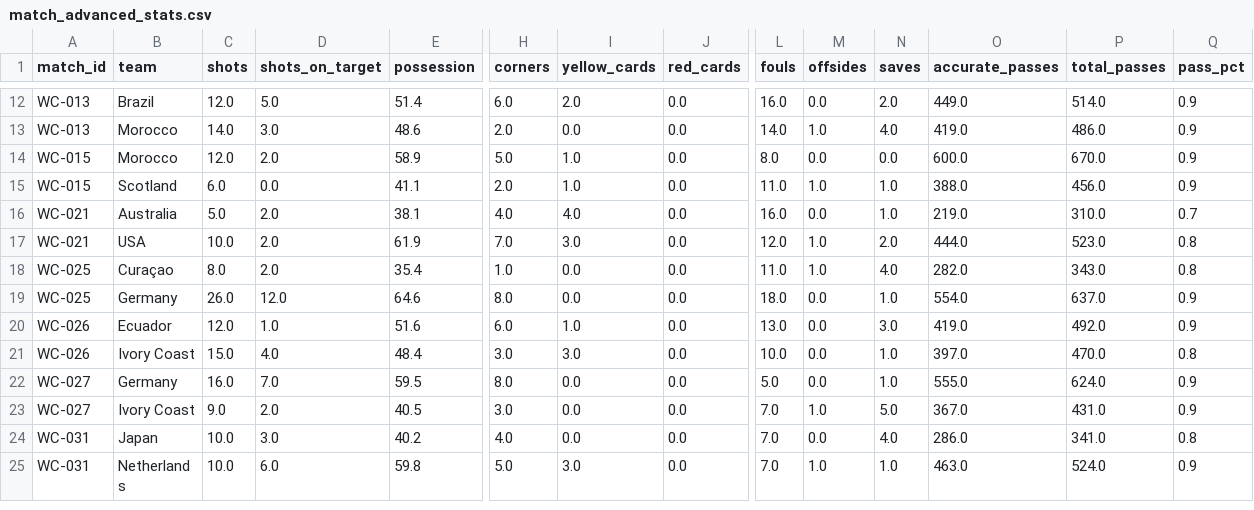
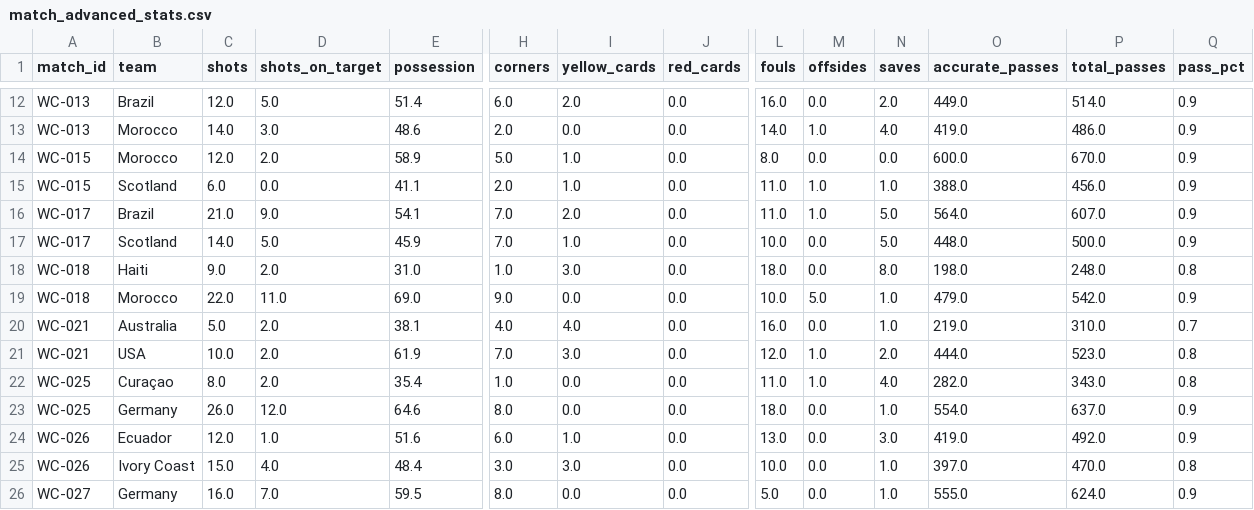
Before and after one commit to khalid-A-M-M/worldcup-agent-harness, a CSV file: data/match_advanced_stats.csv, drawn as a sheet; only a part is shown, gaps mark what is left out; the shorter side is filled out with more unchanged rows; rows hold the shown columns only; the diff names each change by its address in the sheet, - before the commit and + after, or states it on an @@ line.

```diff
--- a/data/match_advanced_stats.csv
+++ b/data/match_advanced_stats.csv
+row 16: WC-017 | Brazil | 21.0 | 9.0 | 54.1 | 7.0 | 2.0 | 0.0 | 11.0 | 1.0 | 5.0 | 564.0 | 607.0 | 0.9
+row 17: WC-017 | Scotland | 14.0 | 5.0 | 45.9 | 7.0 | 1.0 | 0.0 | 10.0 | 0.0 | 5.0 | 448.0 | 500.0 | 0.9
+row 18: WC-018 | Haiti | 9.0 | 2.0 | 31.0 | 1.0 | 3.0 | 0.0 | 18.0 | 0.0 | 8.0 | 198.0 | 248.0 | 0.8
+row 19: WC-018 | Morocco | 22.0 | 11.0 | 69.0 | 9.0 | 0.0 | 0.0 | 10.0 | 5.0 | 1.0 | 479.0 | 542.0 | 0.9
```
Also changed, not shown: data/actual_results.csv, data/butterfly_events.csv, 56 other files.
